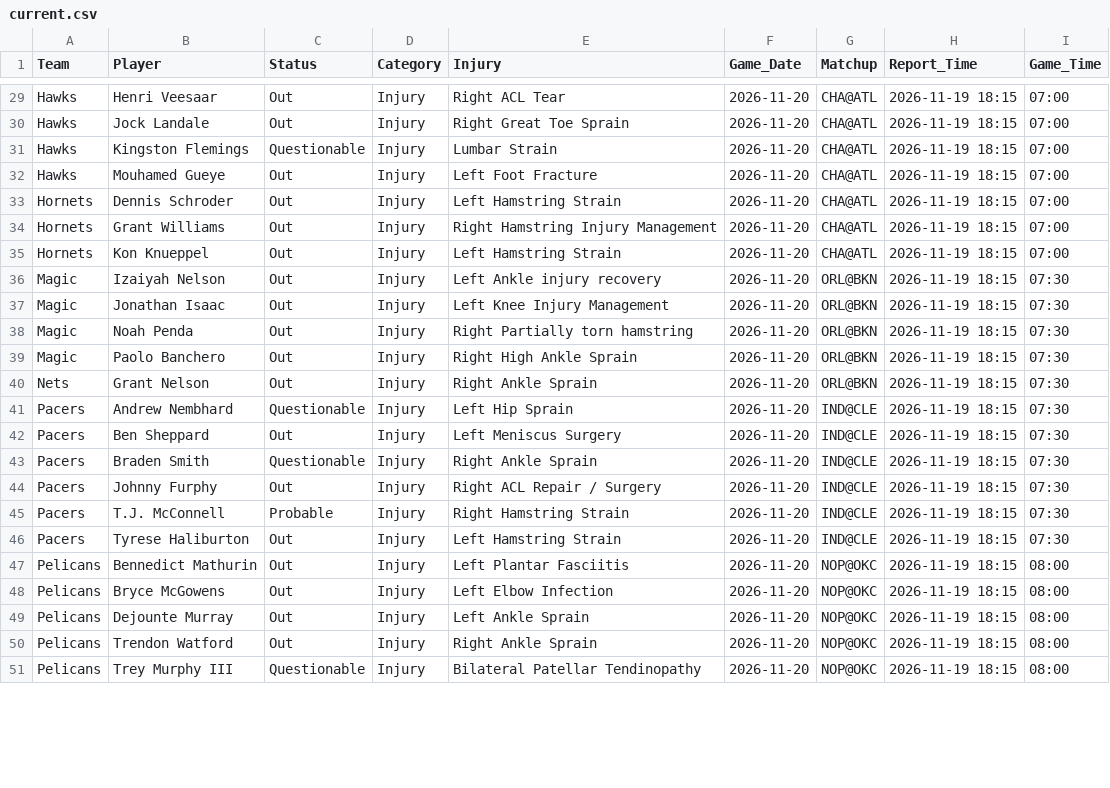
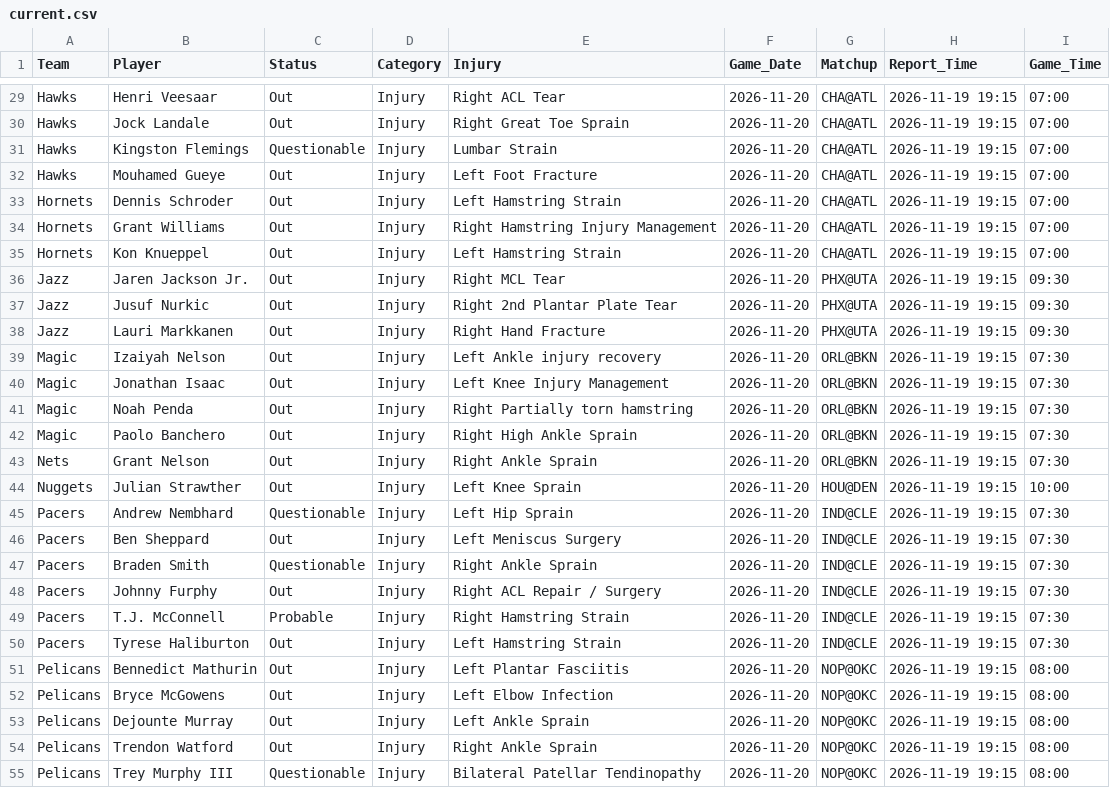
Before and after one commit to Nictaylorusa/injury-tracker, a CSV file: docs/current.csv, drawn as a sheet; only a part is shown, gaps mark what is left out; addresses are those after the commit; the diff covers the shown part only; the diff names each change by its address in the sheet, - before the commit and + after, or states it on an @@ line.

Commit message:
Update Right now

```diff
--- a/docs/current.csv
+++ b/docs/current.csv
-H29:H35 (Report_Time): 2026-11-19 18:15
+H29:H35 (Report_Time): 2026-11-19 19:15
+row 36: Jazz | Jaren Jackson Jr. | Out | Injury | Right MCL Tear | 2026-11-20 | PHX@UTA | 2026-11-19 19:15 | 09:30
+row 37: Jazz | Jusuf Nurkic | Out | Injury | Right 2nd Plantar Plate Tear | 2026-11-20 | PHX@UTA | 2026-11-19 19:15 | 09:30
+row 38: Jazz | Lauri Markkanen | Out | Injury | Right Hand Fracture | 2026-11-20 | PHX@UTA | 2026-11-19 19:15 | 09:30
-H39:H43 (Report_Time): 2026-11-19 18:15
+H39:H43 (Report_Time): 2026-11-19 19:15
+row 44: Nuggets | Julian Strawther | Out | Injury | Left Knee Sprain | 2026-11-20 | HOU@DEN | 2026-11-19 19:15 | 10:00
-H45:H55 (Report_Time): 2026-11-19 18:15
+H45:H55 (Report_Time): 2026-11-19 19:15
```
Also changed, not shown: 1 added row and 64 edited cells elsewhere in this file, 1 other file.
